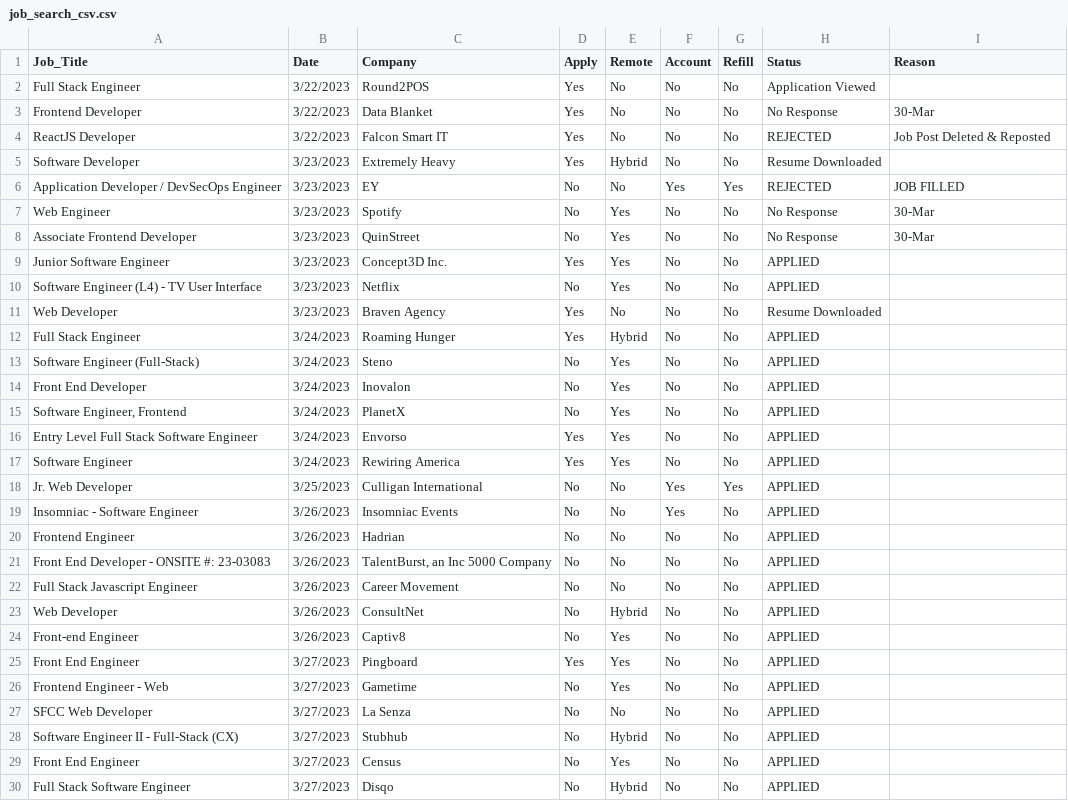
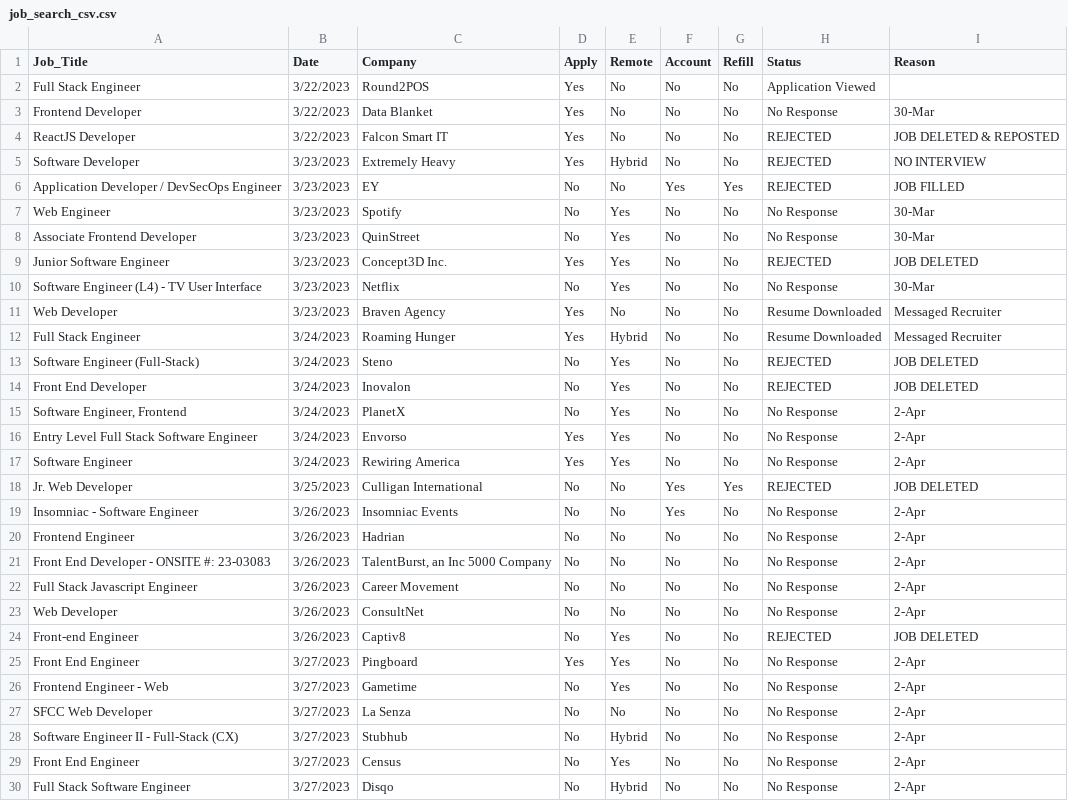
Before and after one commit to jpatterson933/job-search-chronicles, a CSV file: src/data/job_search_csv.csv, drawn as a sheet; only a part is shown; the diff covers the shown part only.

```diff
--- a/src/data/job_search_csv.csv
+++ b/src/data/job_search_csv.csv
@@ -3,4 +3,4 @@ Full Stack Engineer,3/22/2023,Round2POS,Yes,No,No,No,Application Viewed,
 Frontend Developer,3/22/2023,Data Blanket,Yes,No,No,No,No Response,30-Mar
-ReactJS Developer,3/22/2023,Falcon Smart IT,Yes,No,No,No,REJECTED,Job Post Deleted & Reposted
-Software Developer,3/23/2023,Extremely Heavy,Yes,Hybrid,No,No,Resume Downloaded,
+ReactJS Developer,3/22/2023,Falcon Smart IT,Yes,No,No,No,REJECTED,JOB DELETED & REPOSTED
+Software Developer,3/23/2023,Extremely Heavy,Yes,Hybrid,No,No,REJECTED,NO INTERVIEW
 Application Developer / DevSecOps Engineer,3/23/2023,EY,No,No,Yes,Yes,REJECTED,JOB FILLED
@@ -8,23 +8,23 @@ Web Engineer,3/23/2023,Spotify,No,Yes,No,No,No Response,30-Mar
 Associate Frontend Developer,3/23/2023,QuinStreet,No,Yes,No,No,No Response,30-Mar
-Junior Software Engineer,3/23/2023,Concept3D Inc.,Yes,Yes,No,No,APPLIED,
-Software Engineer (L4) - TV User Interface,3/23/2023,Netflix,No,Yes,No,No,APPLIED,
-Web Developer,3/23/2023,Braven Agency,Yes,No,No,No,Resume Downloaded,
-Full Stack Engineer,3/24/2023,Roaming Hunger,Yes,Hybrid,No,No,APPLIED,
-Software Engineer (Full-Stack),3/24/2023,Steno,No,Yes,No,No,APPLIED,
-Front End Developer,3/24/2023,Inovalon,No,Yes,No,No,APPLIED,
-"Software Engineer, Frontend",3/24/2023,PlanetX,No,Yes,No,No,APPLIED,
-Entry Level Full Stack Software Engineer,3/24/2023,Envorso,Yes,Yes,No,No,APPLIED,
-Software Engineer,3/24/2023,Rewiring America,Yes,Yes,No,No,APPLIED,
-Jr. Web Developer,3/25/2023,Culligan International,No,No,Yes,Yes,APPLIED,
-Insomniac - Software Engineer,3/26/2023,Insomniac Events,No,No,Yes,No,APPLIED,
-Frontend Engineer,3/26/2023,Hadrian,No,No,No,No,APPLIED,
-Front End Developer - ONSITE #: 23-03083,3/26/2023,"TalentBurst, an Inc 5000 Company",No,No,No,No,APPLIED,
-Full Stack Javascript Engineer,3/26/2023,Career Movement,No,No,No,No ,APPLIED,
-Web Developer,3/26/2023,ConsultNet,No,Hybrid,No,No,APPLIED,
-Front-end Engineer,3/26/2023,Captiv8,No,Yes,No,No,APPLIED,
-Front End Engineer,3/27/2023,Pingboard,Yes,Yes,No,No,APPLIED,
-Frontend Engineer - Web,3/27/2023,Gametime,No,Yes,No,No,APPLIED,
-SFCC Web Developer,3/27/2023,La Senza,No,No,No,No,APPLIED,
-Software Engineer II - Full-Stack (CX),3/27/2023,Stubhub,No,Hybrid,No,No,APPLIED,
-Front End Engineer,3/27/2023,Census,No,Yes,No,No,APPLIED,
-Full Stack Software Engineer,3/27/2023,Disqo,No,Hybrid,No,No,APPLIED,
+Junior Software Engineer,3/23/2023,Concept3D Inc.,Yes,Yes,No,No,REJECTED,JOB DELETED
+Software Engineer (L4) - TV User Interface,3/23/2023,Netflix,No,Yes,No,No,No Response,30-Mar
+Web Developer,3/23/2023,Braven Agency,Yes,No,No,No,Resume Downloaded,Messaged Recruiter
+Full Stack Engineer,3/24/2023,Roaming Hunger,Yes,Hybrid,No,No,Resume Downloaded,Messaged Recruiter
+Software Engineer (Full-Stack),3/24/2023,Steno,No,Yes,No,No,REJECTED,JOB DELETED
+Front End Developer,3/24/2023,Inovalon,No,Yes,No,No,REJECTED,JOB DELETED
+"Software Engineer, Frontend",3/24/2023,PlanetX,No,Yes,No,No,No Response,2-Apr
+Entry Level Full Stack Software Engineer,3/24/2023,Envorso,Yes,Yes,No,No,No Response,2-Apr
+Software Engineer,3/24/2023,Rewiring America,Yes,Yes,No,No,No Response,2-Apr
+Jr. Web Developer,3/25/2023,Culligan International,No,No,Yes,Yes,REJECTED,JOB DELETED
+Insomniac - Software Engineer,3/26/2023,Insomniac Events,No,No,Yes,No,No Response,2-Apr
+Frontend Engineer,3/26/2023,Hadrian,No,No,No,No,No Response,2-Apr
+Front End Developer - ONSITE #: 23-03083,3/26/2023,"TalentBurst, an Inc 5000 Company",No,No,No,No,No Response,2-Apr
+Full Stack Javascript Engineer,3/26/2023,Career Movement,No,No,No,No ,No Response,2-Apr
+Web Developer,3/26/2023,ConsultNet,No,No,No,No,No Response,2-Apr
+Front-end Engineer,3/26/2023,Captiv8,No,Yes,No,No,REJECTED,JOB DELETED
+Front End Engineer,3/27/2023,Pingboard,Yes,Yes,No,No,No Response,2-Apr
+Frontend Engineer - Web,3/27/2023,Gametime,No,Yes,No,No,No Response,2-Apr
+SFCC Web Developer,3/27/2023,La Senza,No,No,No,No,No Response,2-Apr
+Software Engineer II - Full-Stack (CX),3/27/2023,Stubhub,No,Hybrid,No,No,No Response,2-Apr
+Front End Engineer,3/27/2023,Census,No,Yes,No,No,No Response,2-Apr
+Full Stack Software Engineer,3/27/2023,Disqo,No,Hybrid,No,No,No Response,2-Apr
```
Also changed, not shown: 1 added row and 16 edited cells elsewhere in this file, src/data/indeed_search.csv, src/data/wellfound_search.csv, 5 other files.
